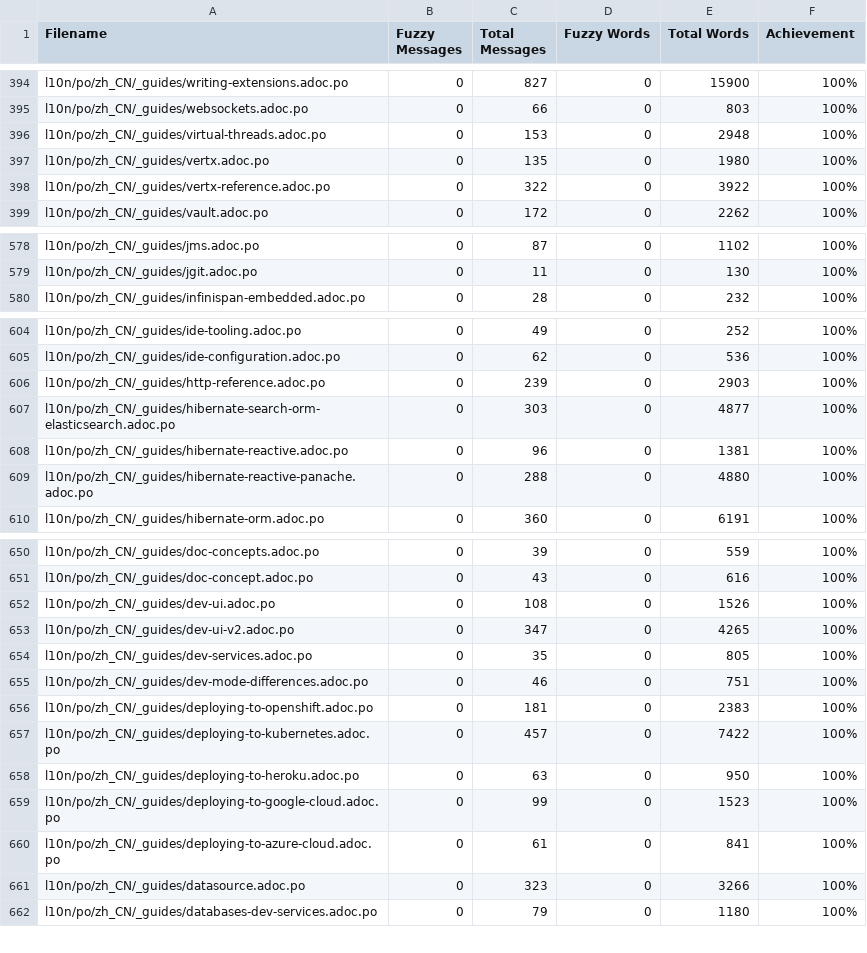
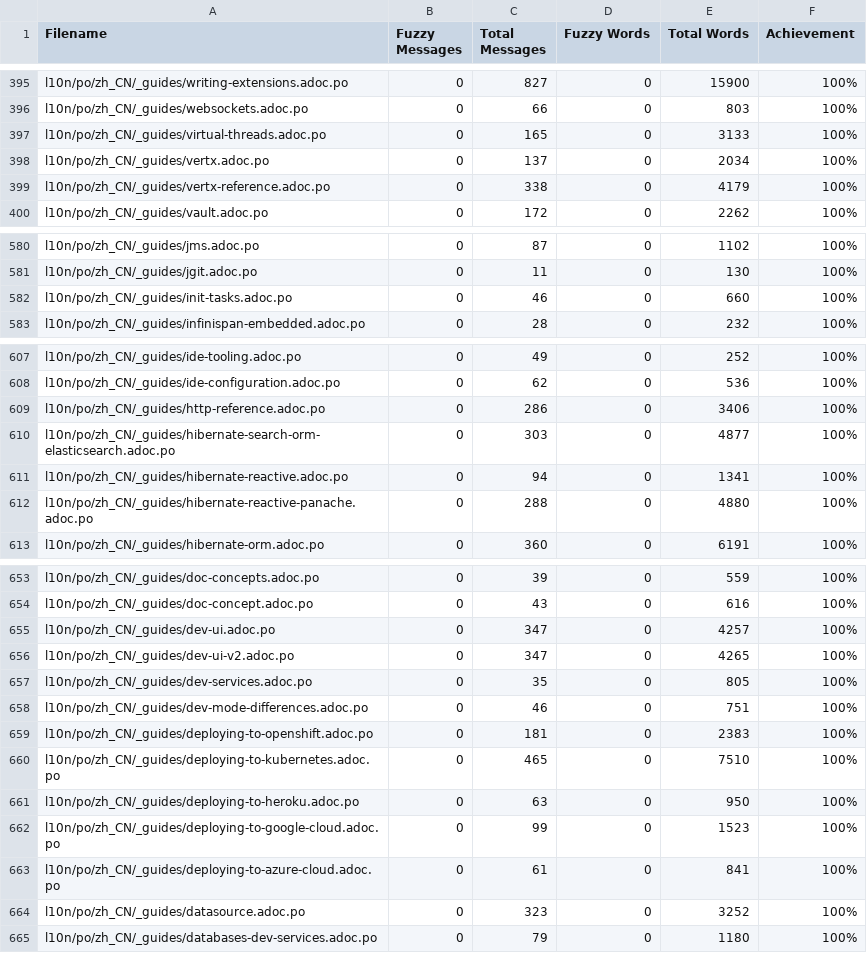
Before and after one commit to giant35/quarkusZH, a CSV file: l10n/stats/translation.csv, drawn as a sheet; only a part is shown, gaps mark what is left out; the diff covers the shown part only.

```diff
--- a/l10n/stats/translation.csv
+++ b/l10n/stats/translation.csv
@@ -395,5 +396,5 @@ l10n/po/zh_CN/_guides/writing-extensions.adoc.po,0,827,0,15900,100%
 l10n/po/zh_CN/_guides/websockets.adoc.po,0,66,0,803,100%
-l10n/po/zh_CN/_guides/virtual-threads.adoc.po,0,153,0,2948,100%
-l10n/po/zh_CN/_guides/vertx.adoc.po,0,135,0,1980,100%
-l10n/po/zh_CN/_guides/vertx-reference.adoc.po,0,322,0,3922,100%
+l10n/po/zh_CN/_guides/virtual-threads.adoc.po,0,165,0,3133,100%
+l10n/po/zh_CN/_guides/vertx.adoc.po,0,137,0,2034,100%
+l10n/po/zh_CN/_guides/vertx-reference.adoc.po,0,338,0,4179,100%
 l10n/po/zh_CN/_guides/vault.adoc.po,0,172,0,2262,100%
@@ -579,2 +581,3 @@ l10n/po/zh_CN/_guides/jms.adoc.po,0,87,0,1102,100%
 l10n/po/zh_CN/_guides/jgit.adoc.po,0,11,0,130,100%
+l10n/po/zh_CN/_guides/init-tasks.adoc.po,0,46,0,660,100%
 l10n/po/zh_CN/_guides/infinispan-embedded.adoc.po,0,28,0,232,100%
@@ -605,5 +608,5 @@ l10n/po/zh_CN/_guides/ide-tooling.adoc.po,0,49,0,252,100%
 l10n/po/zh_CN/_guides/ide-configuration.adoc.po,0,62,0,536,100%
-l10n/po/zh_CN/_guides/http-reference.adoc.po,0,239,0,2903,100%
+l10n/po/zh_CN/_guides/http-reference.adoc.po,0,286,0,3406,100%
 l10n/po/zh_CN/_guides/hibernate-search-orm-elasticsearch.adoc.po,0,303,0,4877,100%
-l10n/po/zh_CN/_guides/hibernate-reactive.adoc.po,0,96,0,1381,100%
+l10n/po/zh_CN/_guides/hibernate-reactive.adoc.po,0,94,0,1341,100%
 l10n/po/zh_CN/_guides/hibernate-reactive-panache.adoc.po,0,288,0,4880,100%
@@ -651,3 +654,3 @@ l10n/po/zh_CN/_guides/doc-concepts.adoc.po,0,39,0,559,100%
 l10n/po/zh_CN/_guides/doc-concept.adoc.po,0,43,0,616,100%
-l10n/po/zh_CN/_guides/dev-ui.adoc.po,0,108,0,1526,100%
+l10n/po/zh_CN/_guides/dev-ui.adoc.po,0,347,0,4257,100%
 l10n/po/zh_CN/_guides/dev-ui-v2.adoc.po,0,347,0,4265,100%
@@ -656,3 +659,3 @@ l10n/po/zh_CN/_guides/dev-mode-differences.adoc.po,0,46,0,751,100%
 l10n/po/zh_CN/_guides/deploying-to-openshift.adoc.po,0,181,0,2383,100%
-l10n/po/zh_CN/_guides/deploying-to-kubernetes.adoc.po,0,457,0,7422,100%
+l10n/po/zh_CN/_guides/deploying-to-kubernetes.adoc.po,0,465,0,7510,100%
 l10n/po/zh_CN/_guides/deploying-to-heroku.adoc.po,0,63,0,950,100%
@@ -660,3 +663,3 @@ l10n/po/zh_CN/_guides/deploying-to-google-cloud.adoc.po,0,99,0,1523,100%
 l10n/po/zh_CN/_guides/deploying-to-azure-cloud.adoc.po,0,61,0,841,100%
-l10n/po/zh_CN/_guides/datasource.adoc.po,0,323,0,3266,100%
+l10n/po/zh_CN/_guides/datasource.adoc.po,0,323,0,3252,100%
 l10n/po/zh_CN/_guides/databases-dev-services.adoc.po,0,79,0,1180,100%
```
Also changed, not shown: 2 added rows and 52 edited cells elsewhere in this file.
